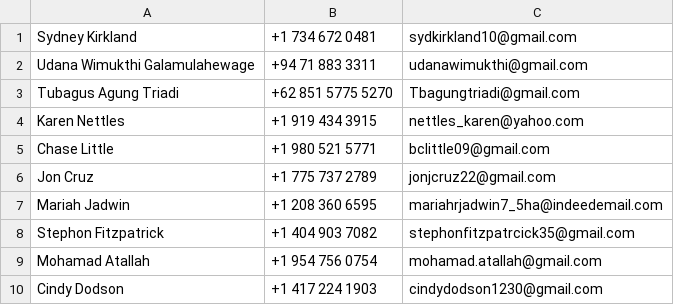
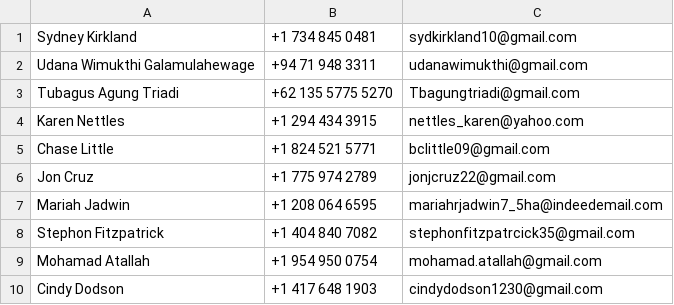
Before and after one commit to Sanches166/parcer_indeed, a CSV file: Output.csv, drawn as a sheet.

Commit message:
Update Output.csv

```diff
--- a/Output.csv
+++ b/Output.csv
@@ -1,10 +1,10 @@
-Sydney Kirkland,+1 734 672 0481,sydkirkland10@gmail.com
-Udana Wimukthi Galamulahewage,+94 71 883 3311,udanawimukthi@gmail.com
-Tubagus Agung Triadi,+62 851 5775 5270,Tbagungtriadi@gmail.com
-Karen Nettles,+1 919 434 3915,nettles_karen@yahoo.com
-Chase Little,+1 980 521 5771,bclittle09@gmail.com
-Jon Cruz,+1 775 737 2789,jonjcruz22@gmail.com
-Mariah Jadwin,+1 208 360 6595,mariahrjadwin7_5ha@indeedemail.com
-Stephon Fitzpatrick,+1 404 903 7082,stephonfitzpatrcick35@gmail.com
-Mohamad Atallah,+1 954 756 0754,mohamad.atallah@gmail.com
-Cindy Dodson,+1 417 224 1903,cindydodson1230@gmail.com
+Sydney Kirkland,+1 734 845 0481,sydkirkland10@gmail.com
+Udana Wimukthi Galamulahewage,+94 71 948 3311,udanawimukthi@gmail.com
+Tubagus Agung Triadi,+62 135 5775 5270,Tbagungtriadi@gmail.com
+Karen Nettles,+1 294 434 3915,nettles_karen@yahoo.com
+Chase Little,+1 824 521 5771,bclittle09@gmail.com
+Jon Cruz,+1 775 974 2789,jonjcruz22@gmail.com
+Mariah Jadwin,+1 208 064 6595,mariahrjadwin7_5ha@indeedemail.com
+Stephon Fitzpatrick,+1 404 840 7082,stephonfitzpatrcick35@gmail.com
+Mohamad Atallah,+1 954 950 0754,mohamad.atallah@gmail.com
+Cindy Dodson,+1 417 648 1903,cindydodson1230@gmail.com
```
